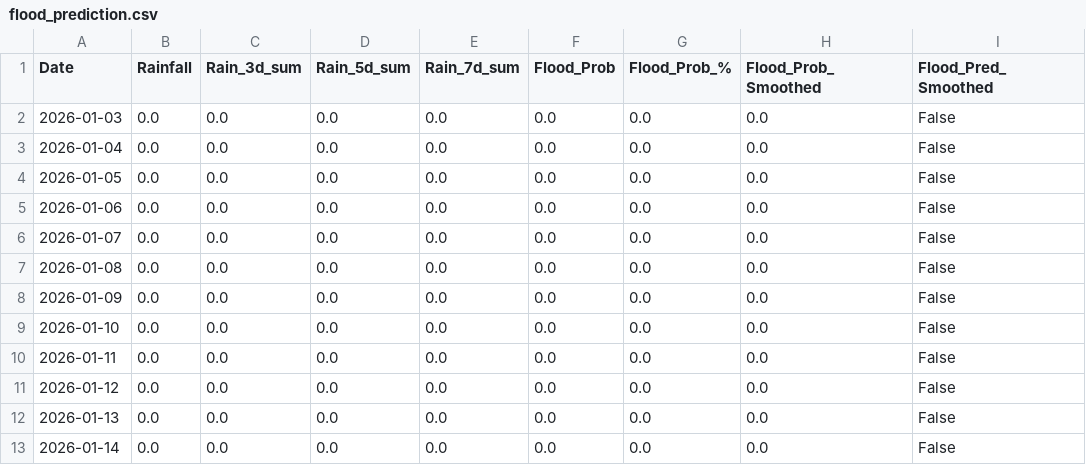
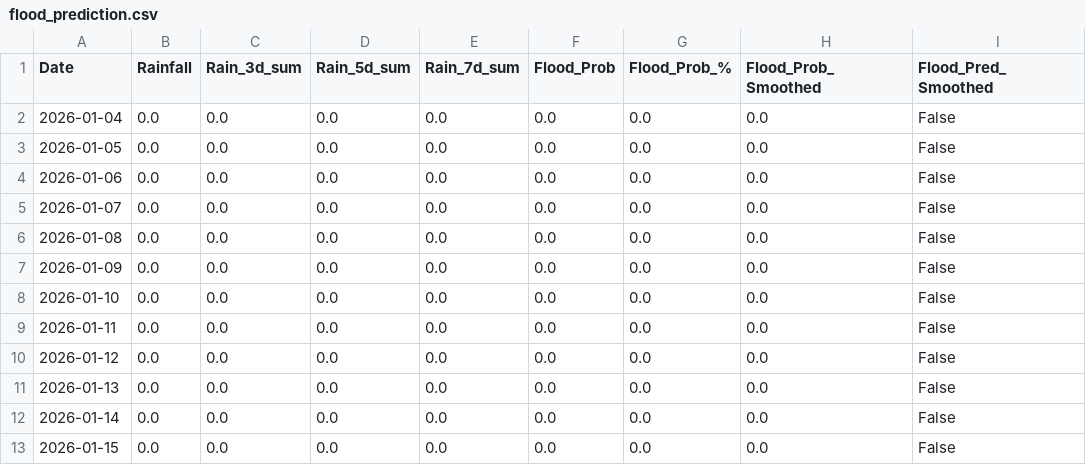
Before and after one commit to keshavkhandelwal13/Matsya-Flood-detector, a CSV file: backend/csv_generator/flood_prediction.csv, drawn as a sheet; removed rows and columns are numbered as before the commit, all else as after; the diff names each change by its address in the sheet, - before the commit and + after, or states it on an @@ line.

```diff
--- a/backend/csv_generator/flood_prediction.csv
+++ b/backend/csv_generator/flood_prediction.csv
-row 2: 2026-01-03 | 0.0 | 0.0 | 0.0 | 0.0 | 0.0 | 0.0 | 0.0 | False
+row 13: 2026-01-15 | 0.0 | 0.0 | 0.0 | 0.0 | 0.0 | 0.0 | 0.0 | False
```
Also changed, not shown: backend/flood_detector/flood_forecast.csv, 3 other files.
